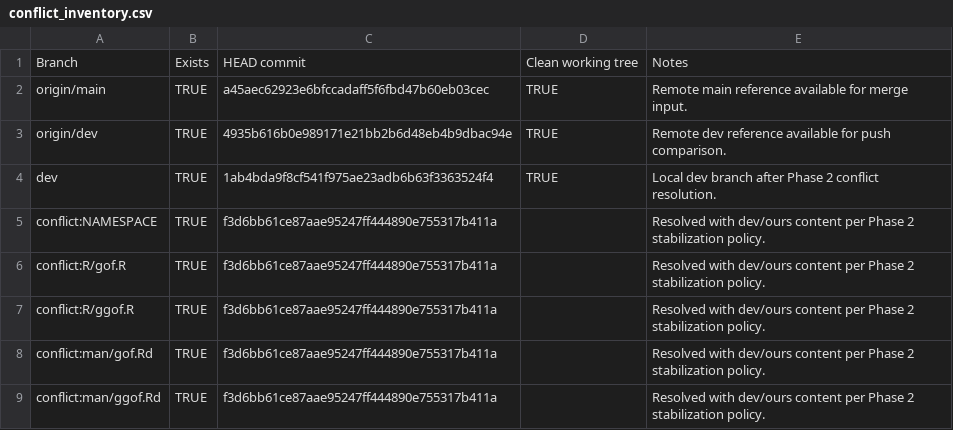
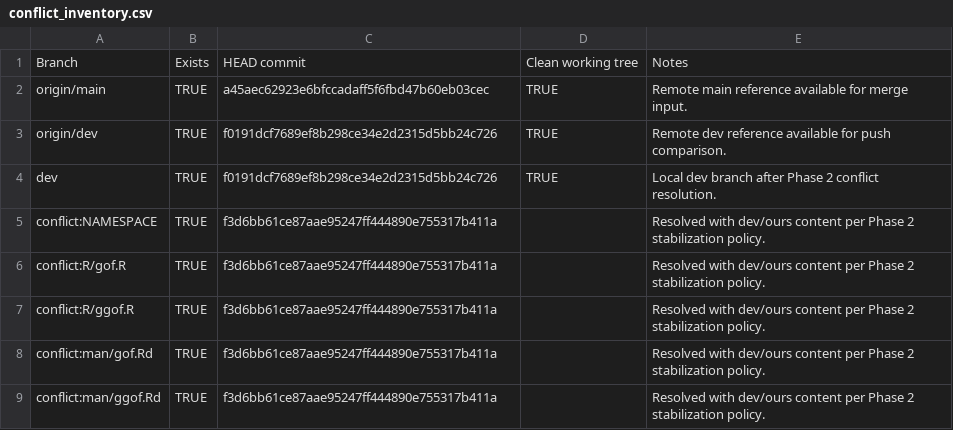
Before and after one commit to Arcblade-02/hydroMetrics, a CSV file: notes/merge-resolution/conflict_inventory.csv, drawn as a sheet.

Commit message:
Docs: record merge-resolution push verification

```diff
--- a/notes/merge-resolution/conflict_inventory.csv
+++ b/notes/merge-resolution/conflict_inventory.csv
@@ -2,4 +2,4 @@ Branch,Exists,HEAD commit,Clean working tree,Notes
 origin/main,TRUE,a45aec62923e6bfccadaff5f6fbd47b60eb03cec,TRUE,Remote main reference available for merge input.
-origin/dev,TRUE,4935b616b0e989171e21bb2b6d48eb4b9dbac94e,TRUE,Remote dev reference available for push comparison.
-dev,TRUE,1ab4bda9f8cf541f975ae23adb6b63f3363524f4,TRUE,Local dev branch after Phase 2 conflict resolution.
+origin/dev,TRUE,f0191dcf7689ef8b298ce34e2d2315d5bb24c726,TRUE,Remote dev reference available for push comparison.
+dev,TRUE,f0191dcf7689ef8b298ce34e2d2315d5bb24c726,TRUE,Local dev branch after Phase 2 conflict resolution.
 conflict:NAMESPACE,TRUE,f3d6bb61ce87aae95247ff444890e755317b411a,,Resolved with dev/ours content per Phase 2 stabilization policy.
```
Also changed, not shown: 2 other files.
